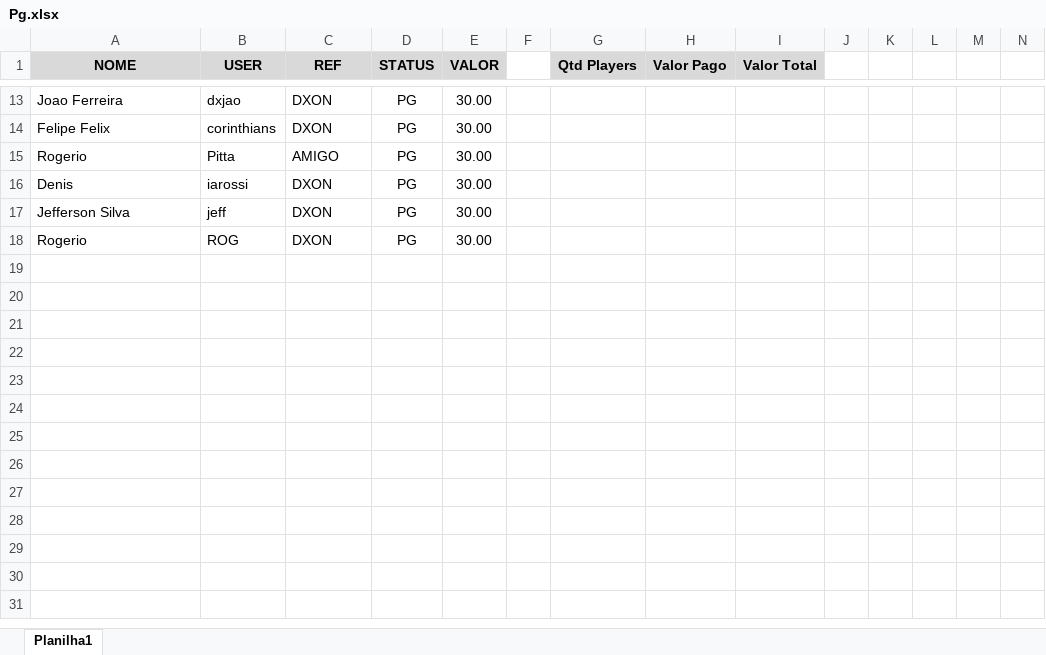
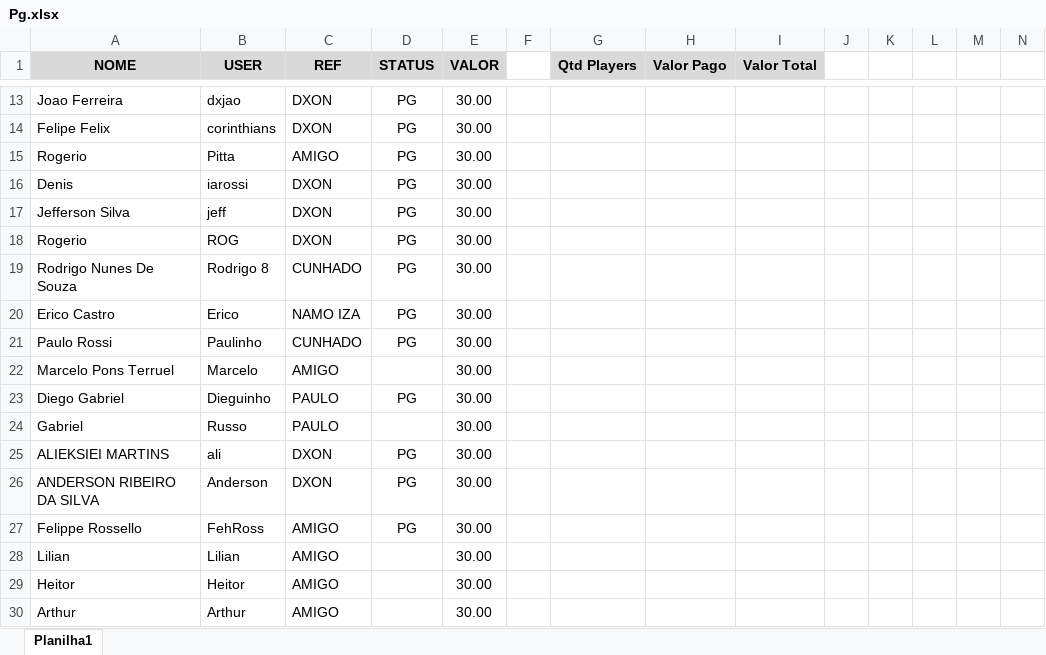
Before and after one commit to charlesedr/bolao-charlao-copa-2026, an Excel workbook: Pg.xlsx, sheet Planilha1, drawn as a sheet; only a part is shown, gaps mark what is left out; values as stored, in another font and other column widths than the file's, no borders; rows hold the shown columns only; the diff covers the shown part only; the diff names each change by its address in the sheet, - before the commit and + after, or states it on an @@ line.

```diff
--- a/Pg.xlsx (sheet Planilha1)
+++ b/Pg.xlsx (sheet Planilha1)
+row 19: Rodrigo Nunes De Souza | Rodrigo 8 | CUNHADO | PG | 30.00
+row 20: Erico Castro | Erico | NAMO IZA | PG | 30.00
+row 21: Paulo Rossi | Paulinho | CUNHADO | PG | 30.00
+row 22: Marcelo Pons Terruel | Marcelo | AMIGO |  | 30.00
+row 23: Diego Gabriel | Dieguinho | PAULO | PG | 30.00
+row 24: Gabriel | Russo | PAULO |  | 30.00
+row 25: ALIEKSIEI MARTINS | ali | DXON | PG | 30.00
+row 26: ANDERSON RIBEIRO DA SILVA | Anderson | DXON | PG | 30.00
+row 27: Felippe Rossello | FehRoss | AMIGO | PG | 30.00
+row 28: Lilian | Lilian | AMIGO |  | 30.00
+row 29: Heitor | Heitor | AMIGO |  | 30.00
+row 30: Arthur | Arthur | AMIGO |  | 30.00
```
Also changed, not shown: 32 edited cells and cell formats elsewhere in this sheet, 1 other file.
